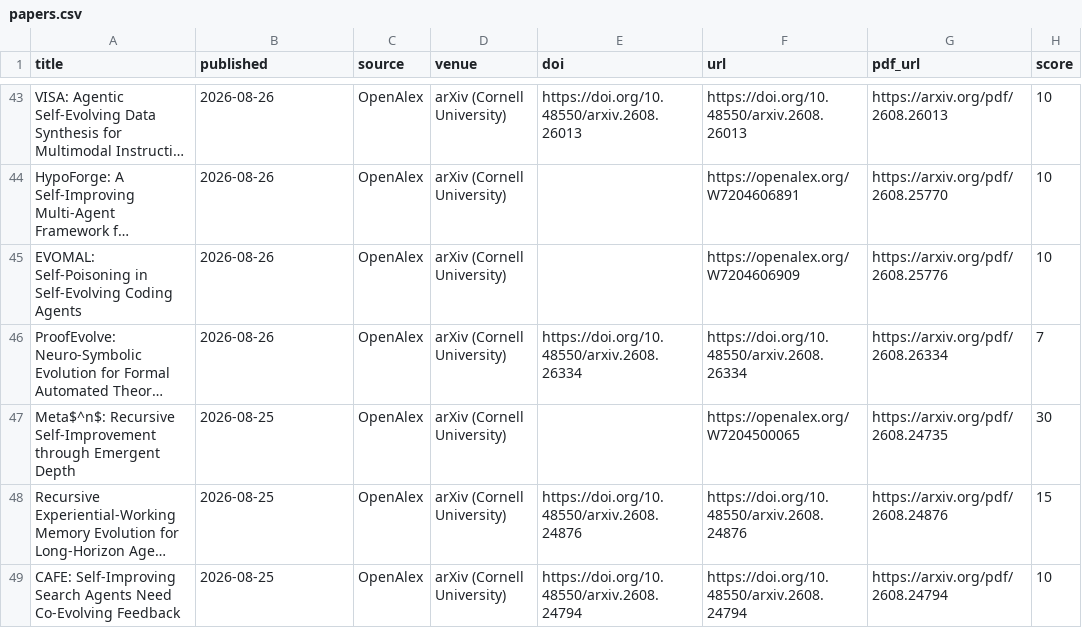
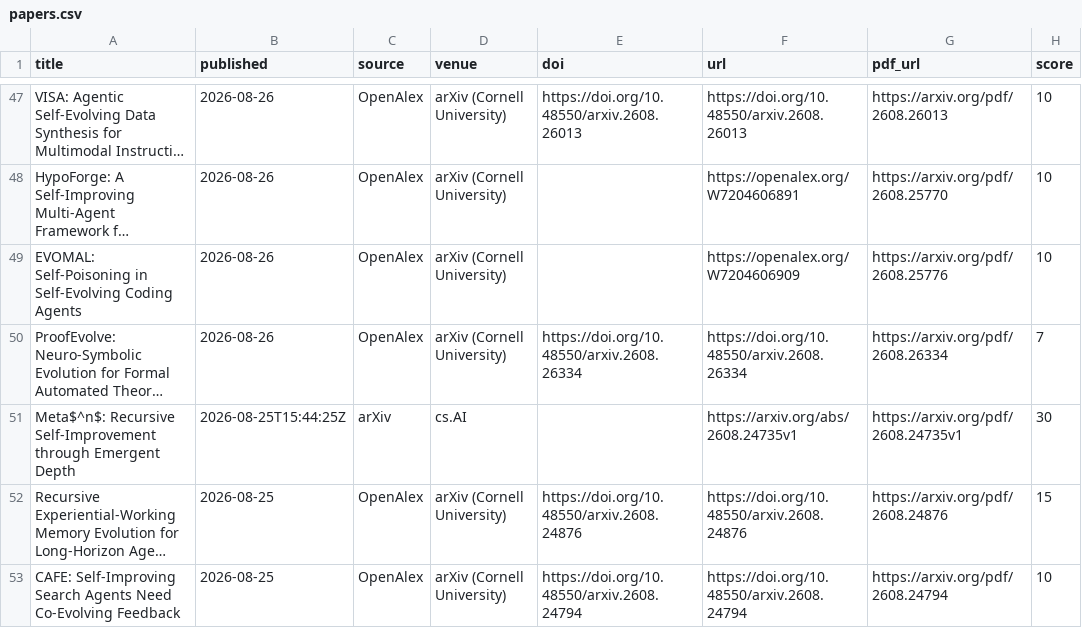
Before and after one commit to HexWillAppear/bim-ifc-paper-radar, a CSV file: data/self-evolving-agent/papers.csv, drawn as a sheet; only a part is shown, gaps mark what is left out; long unchanged cells end in …; addresses are those after the commit; the diff covers the shown part only; the diff names each change by its address in the sheet, - before the commit and + after, or states it on an @@ line.

```diff
--- a/data/self-evolving-agent/papers.csv
+++ b/data/self-evolving-agent/papers.csv
-B51 (published): 2026-08-25
+B51 (published): 2026-08-25T15:44:25Z
-C51 (source): OpenAlex
+C51 (source): arXiv
-D51 (venue): arXiv (Cornell University)
+D51 (venue): cs.AI
-F51 (url): https://openalex.org/W7204500065
+F51 (url): https://arxiv.org/abs/2608.24735v1
-G51 (pdf_url): https://arxiv.org/pdf/2608.24735
+G51 (pdf_url): https://arxiv.org/pdf/2608.24735v1
```
Also changed, not shown: 6 added rows, 2 removed rows and 96 edited cells elsewhere in this file, data/papers.csv, 6 other files.
